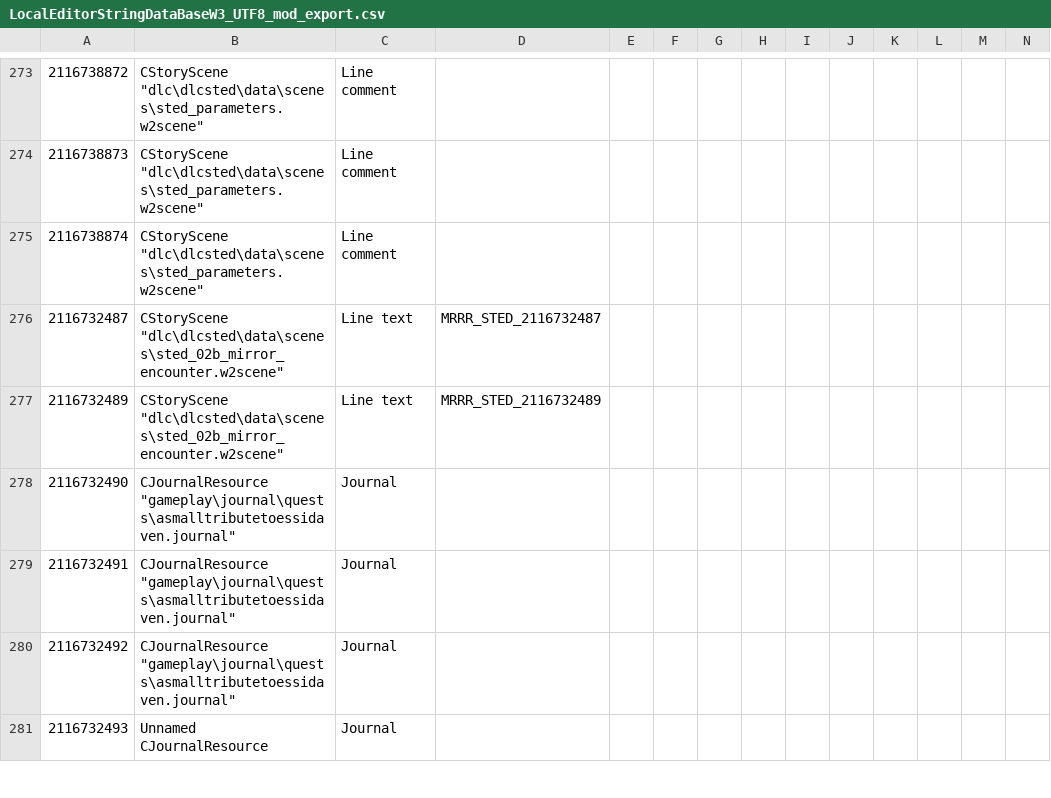
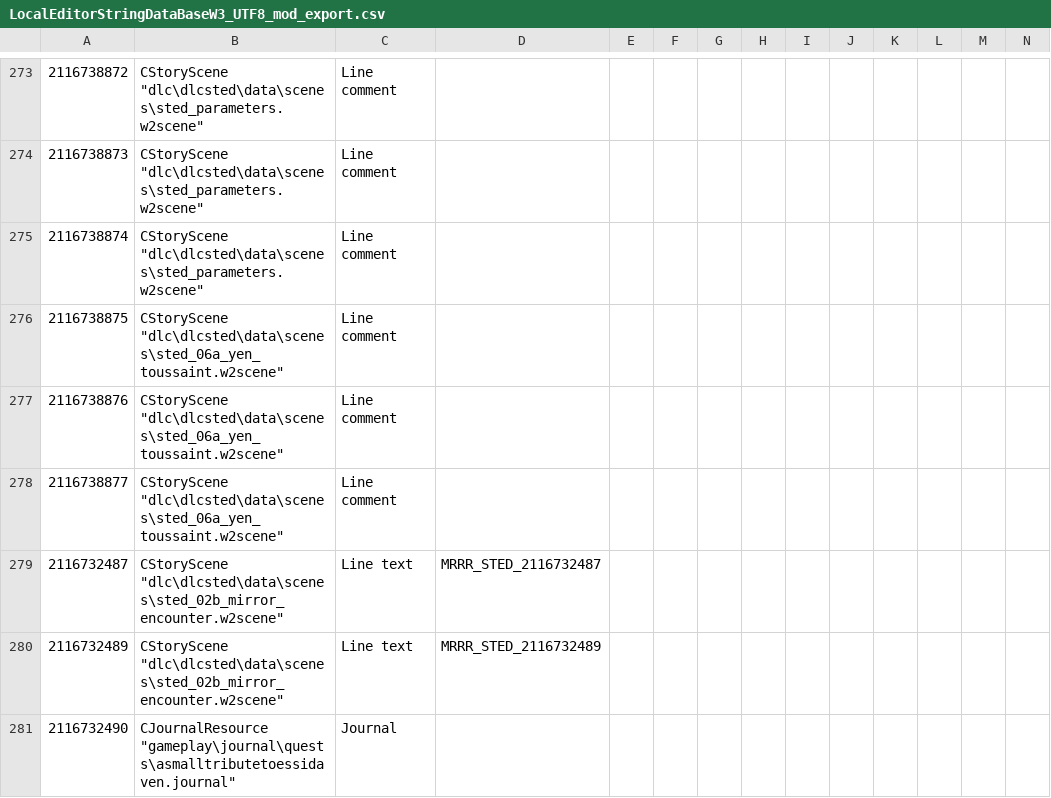
Before and after one commit to lindrole/TW3_Mod_EssiDaven-Redkit-, a CSV file: LocalEditorStringDataBaseW3_UTF8_mod_export.csv, drawn as a sheet; only a part is shown, gaps mark what is left out; the shorter side is filled out with more unchanged rows; rows hold the shown columns only; the diff names each change by its address in the sheet, - before the commit and + after, or states it on an @@ line.

Commit message:
phase 6 griffin scene fixed (tbc)

```diff
--- a/LocalEditorStringDataBaseW3_UTF8_mod_export.csv
+++ b/LocalEditorStringDataBaseW3_UTF8_mod_export.csv
+row 276: 2116738875 | CStoryScene "dlc\dlcsted\data\scenes\sted_06a_yen_toussaint.w2scene" | Line comment
+row 277: 2116738876 | CStoryScene "dlc\dlcsted\data\scenes\sted_06a_yen_toussaint.w2scene" | Line comment
+row 278: 2116738877 | CStoryScene "dlc\dlcsted\data\scenes\sted_06a_yen_toussaint.w2scene" | Line comment
```
Also changed, not shown: 4 other files.
